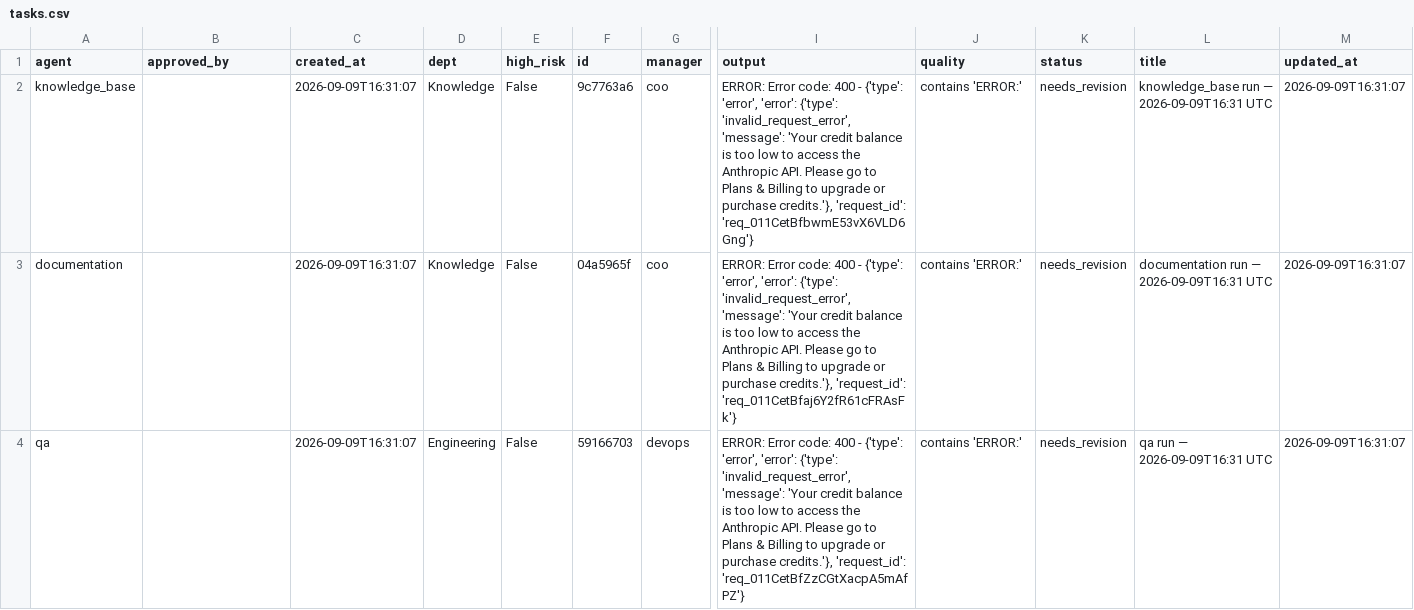
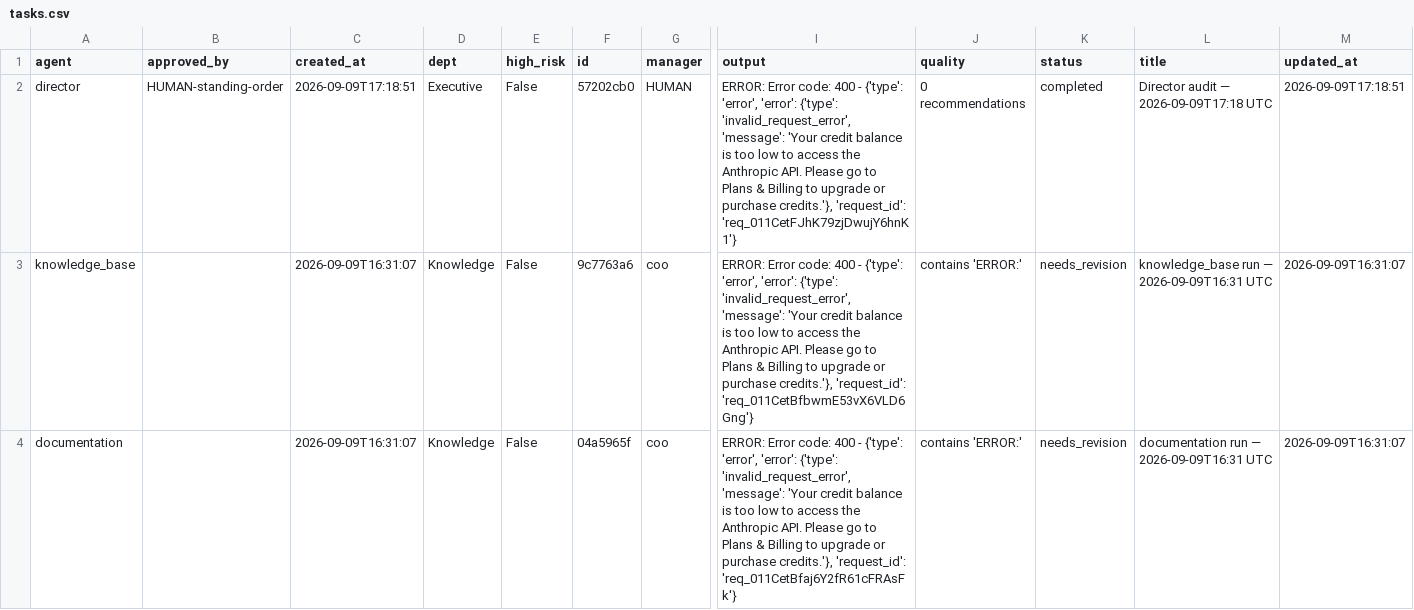
Before and after one commit to jaspalsingh321jsrr-ops/opsrunner-agents, a CSV file: data/exports/tasks.csv, drawn as a sheet; only a part is shown, gaps mark what is left out; the shorter side is filled out with more unchanged rows; rows hold the shown columns only; the diff names each change by its address in the sheet, - before the commit and + after, or states it on an @@ line.

```diff
--- a/data/exports/tasks.csv
+++ b/data/exports/tasks.csv
+row 2: director | HUMAN-standing-order | 2026-09-09T17:18:51 | Executive | False | 57202cb0 | HUMAN | ERROR: Error code: 400 - {'type': 'error', 'error': {'type': 'invalid_request_error', 'message': 'Your credit balance is too low to access the Anthropic API. Please go to Plans & Billing to upgrade or purchase credits.'}, 'request_id': 'req_011CetFJhK79zjDwujY6hnK1'} | 0 recommendations | completed | Director audit — 2026-09-09T17:18 UTC | 2026-09-09T17:18:51
```
Also changed, not shown: data/exports/analytics_runs.csv, 5 other files.
